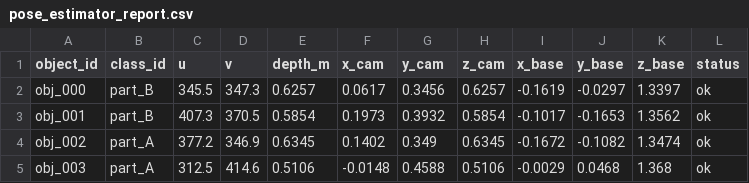
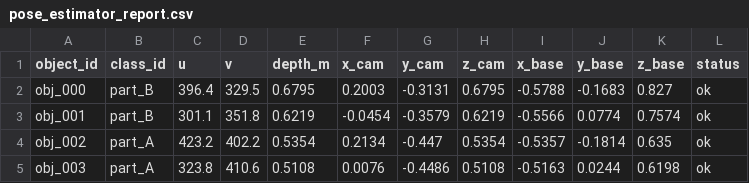
Before and after one commit to Royal2005-coder/hrc2026-team3, a CSV file: lab_outputs/perception/pose_estimator_report.csv, drawn as a sheet.

```diff
--- a/lab_outputs/perception/pose_estimator_report.csv
+++ b/lab_outputs/perception/pose_estimator_report.csv
@@ -1,5 +1,5 @@
 object_id,class_id,u,v,depth_m,x_cam,y_cam,z_cam,x_base,y_base,z_base,status
-obj_000,part_B,345.5,347.3,0.6257,0.0617,0.3456,0.6257,-0.1619,-0.0297,1.3397,ok
-obj_001,part_B,407.3,370.5,0.5854,0.1973,0.3932,0.5854,-0.1017,-0.1653,1.3562,ok
-obj_002,part_A,377.2,346.9,0.6345,0.1402,0.349,0.6345,-0.1672,-0.1082,1.3474,ok
-obj_003,part_A,312.5,414.6,0.5106,-0.0148,0.4588,0.5106,-0.0029,0.0468,1.368,ok
+obj_000,part_B,396.4,329.5,0.6795,0.2003,-0.3131,0.6795,-0.5788,-0.1683,0.827,ok
+obj_001,part_B,301.1,351.8,0.6219,-0.0454,-0.3579,0.6219,-0.5566,0.0774,0.7574,ok
+obj_002,part_A,423.2,402.2,0.5354,0.2134,-0.447,0.5354,-0.5357,-0.1814,0.635,ok
+obj_003,part_A,323.8,410.6,0.5108,0.0076,-0.4486,0.5108,-0.5163,0.0244,0.6198,ok
```
Also changed, not shown: lab_outputs/perception/yaw_report.csv, 7 other files.
